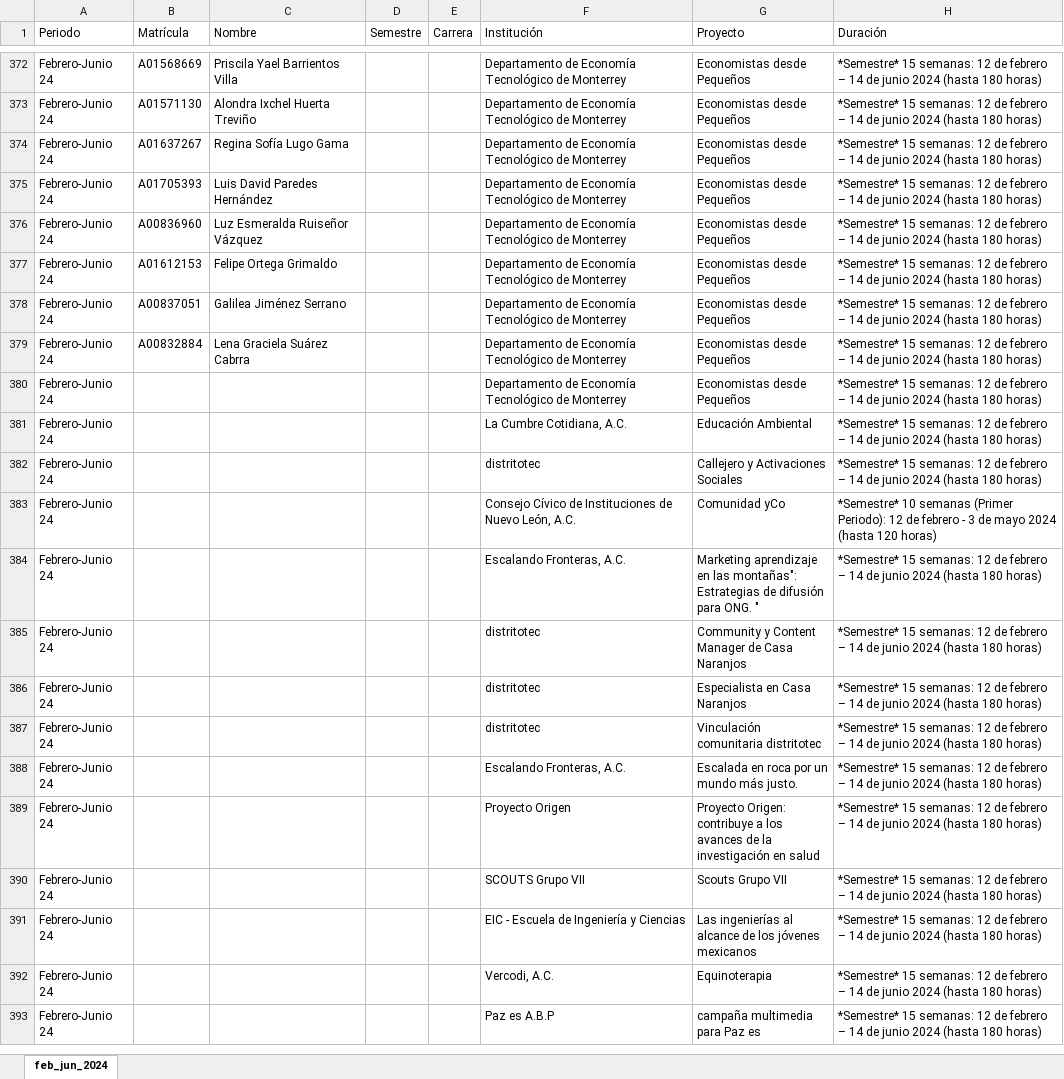
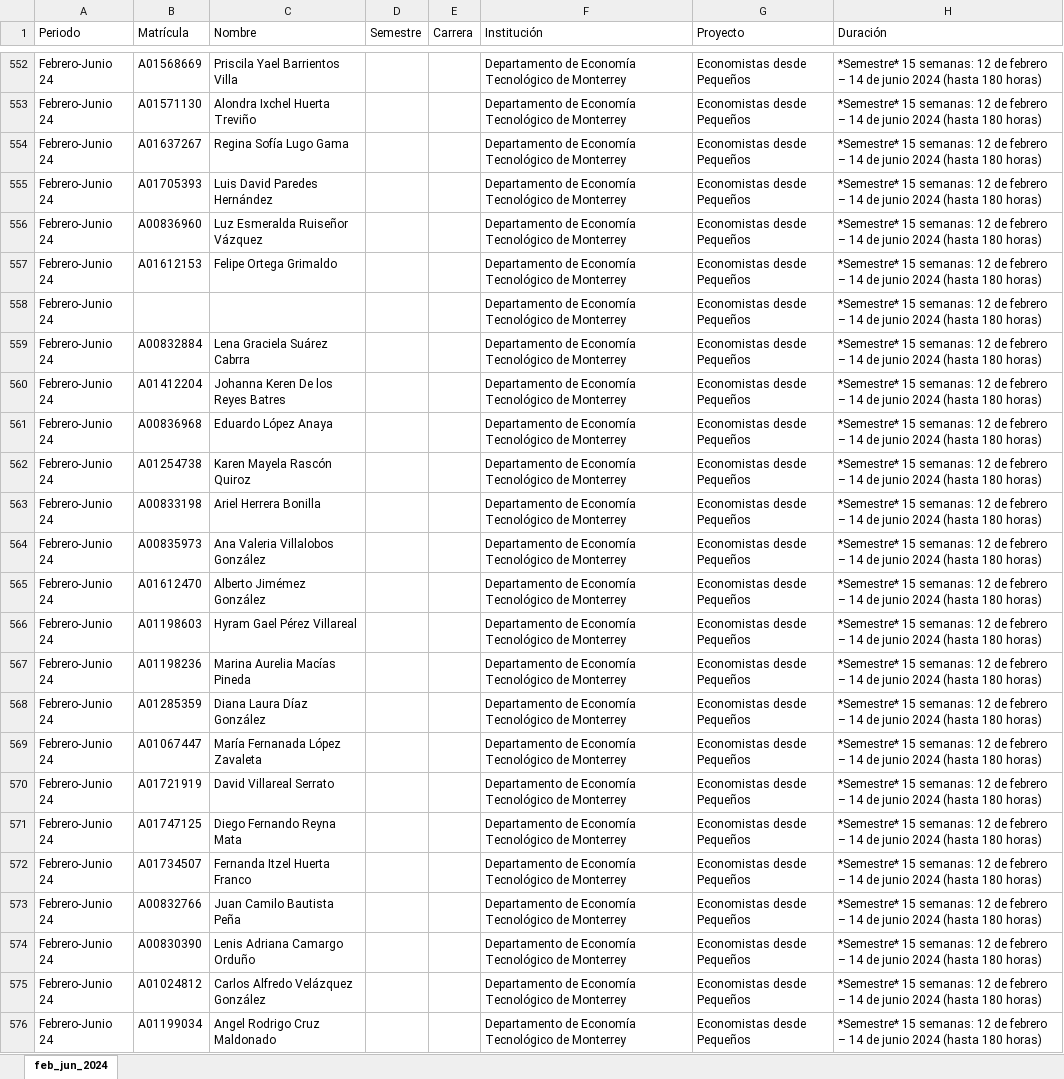
Before and after one commit to ferDMS/social-service-scraper, an Excel workbook: feb_jun_2024.xlsx, sheet feb_jun_2024, drawn as a sheet; only a part is shown, gaps mark what is left out; the shorter side is filled out with more unchanged rows; values as stored, in another font and other column widths than the file's, no borders; table styles not drawn; addresses are those after the commit; the diff covers the shown part only; the diff names each change by its address in the sheet, - before the commit and + after, or states it on an @@ line.

```diff
--- a/feb_jun_2024.xlsx (sheet feb_jun_2024)
+++ b/feb_jun_2024.xlsx (sheet feb_jun_2024)
-B558 (Matrícula): A00837051
+B558 (Matrícula): (empty)
-C558 (Nombre): Galilea Jiménez Serrano
+C558 (Nombre): (empty)
-B560 (Matrícula): (empty)
+B560 (Matrícula): A01412204
-C560 (Nombre): (empty)
+C560 (Nombre): Johanna Keren De los Reyes Batres
+row 561: Febrero-Junio 24 | A00836968 | Eduardo López Anaya |  |  | Departamento de Economía Tecnológico de Monterrey | Economistas desde Pequeños | *Semestre* 15 semanas: 12 de febrero – 14 de junio 2024 (hasta 180 horas)
+row 562: Febrero-Junio 24 | A01254738 | Karen Mayela Rascón Quiroz |  |  | Departamento de Economía Tecnológico de Monterrey | Economistas desde Pequeños | *Semestre* 15 semanas: 12 de febrero – 14 de junio 2024 (hasta 180 horas)
+row 563: Febrero-Junio 24 | A00833198 | Ariel Herrera Bonilla |  |  | Departamento de Economía Tecnológico de Monterrey | Economistas desde Pequeños | *Semestre* 15 semanas: 12 de febrero – 14 de junio 2024 (hasta 180 horas)
+row 564: Febrero-Junio 24 | A00835973 | Ana Valeria Villalobos González |  |  | Departamento de Economía Tecnológico de Monterrey | Economistas desde Pequeños | *Semestre* 15 semanas: 12 de febrero – 14 de junio 2024 (hasta 180 horas)
+row 565: Febrero-Junio 24 | A01612470 | Alberto Jimémez González |  |  | Departamento de Economía Tecnológico de Monterrey | Economistas desde Pequeños | *Semestre* 15 semanas: 12 de febrero – 14 de junio 2024 (hasta 180 horas)
+row 566: Febrero-Junio 24 | A01198603 | Hyram Gael Pérez Villareal |  |  | Departamento de Economía Tecnológico de Monterrey | Economistas desde Pequeños | *Semestre* 15 semanas: 12 de febrero – 14 de junio 2024 (hasta 180 horas)
+row 567: Febrero-Junio 24 | A01198236 | Marina Aurelia Macías Pineda |  |  | Departamento de Economía Tecnológico de Monterrey | Economistas desde Pequeños | *Semestre* 15 semanas: 12 de febrero – 14 de junio 2024 (hasta 180 horas)
+row 568: Febrero-Junio 24 | A01285359 | Diana Laura Díaz González |  |  | Departamento de Economía Tecnológico de Monterrey | Economistas desde Pequeños | *Semestre* 15 semanas: 12 de febrero – 14 de junio 2024 (hasta 180 horas)
+row 569: Febrero-Junio 24 | A01067447 | María Fernanada López Zavaleta |  |  | Departamento de Economía Tecnológico de Monterrey | Economistas desde Pequeños | *Semestre* 15 semanas: 12 de febrero – 14 de junio 2024 (hasta 180 horas)
+row 570: Febrero-Junio 24 | A01721919 | David Villareal Serrato |  |  | Departamento de Economía Tecnológico de Monterrey | Economistas desde Pequeños | *Semestre* 15 semanas: 12 de febrero – 14 de junio 2024 (hasta 180 horas)
+row 571: Febrero-Junio 24 | A01747125 | Diego Fernando Reyna Mata |  |  | Departamento de Economía Tecnológico de Monterrey | Economistas desde Pequeños | *Semestre* 15 semanas: 12 de febrero – 14 de junio 2024 (hasta 180 horas)
+row 572: Febrero-Junio 24 | A01734507 | Fernanda Itzel Huerta Franco |  |  | Departamento de Economía Tecnológico de Monterrey | Economistas desde Pequeños | *Semestre* 15 semanas: 12 de febrero – 14 de junio 2024 (hasta 180 horas)
+row 573: Febrero-Junio 24 | A00832766 | Juan Camilo Bautista Peña |  |  | Departamento de Economía Tecnológico de Monterrey | Economistas desde Pequeños | *Semestre* 15 semanas: 12 de febrero – 14 de junio 2024 (hasta 180 horas)
+row 574: Febrero-Junio 24 | A00830390 | Lenis Adriana Camargo Orduño |  |  | Departamento de Economía Tecnológico de Monterrey | Economistas desde Pequeños | *Semestre* 15 semanas: 12 de febrero – 14 de junio 2024 (hasta 180 horas)
+row 575: Febrero-Junio 24 | A01024812 | Carlos Alfredo Velázquez González |  |  | Departamento de Economía Tecnológico de Monterrey | Economistas desde Pequeños | *Semestre* 15 semanas: 12 de febrero – 14 de junio 2024 (hasta 180 horas)
+row 576: Febrero-Junio 24 | A01199034 | Angel Rodrigo Cruz Maldonado |  |  | Departamento de Economía Tecnológico de Monterrey | Economistas desde Pequeños | *Semestre* 15 semanas: 12 de febrero – 14 de junio 2024 (hasta 180 horas)
```
Also changed, not shown: 238 added rows, 4 removed rows, 15 moved rows and 50 edited cells elsewhere in this sheet, 2 other files.
